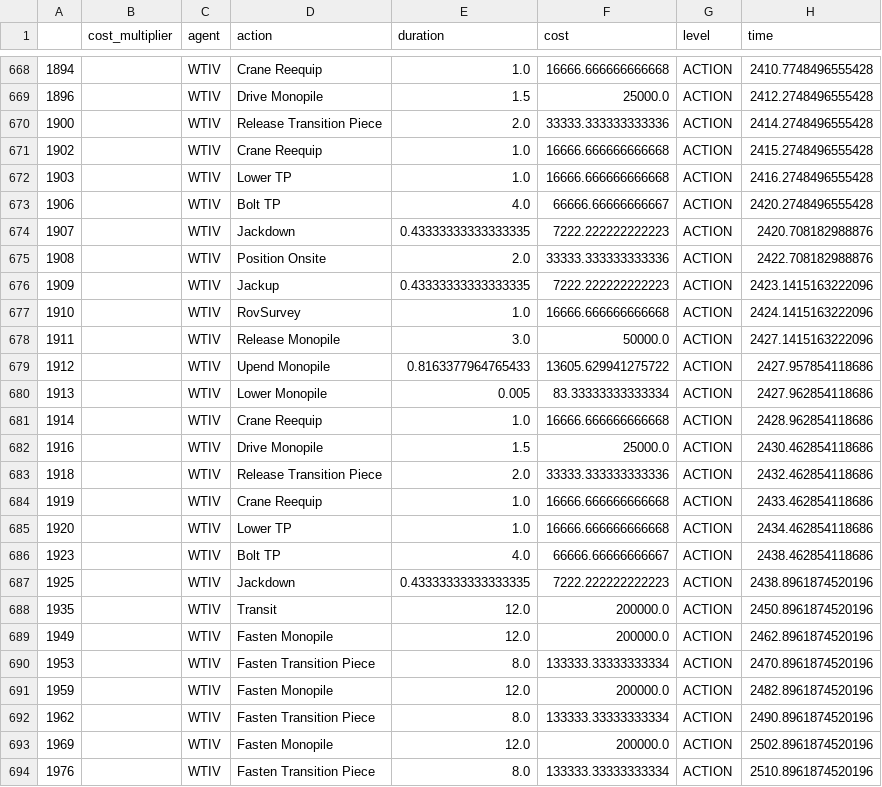
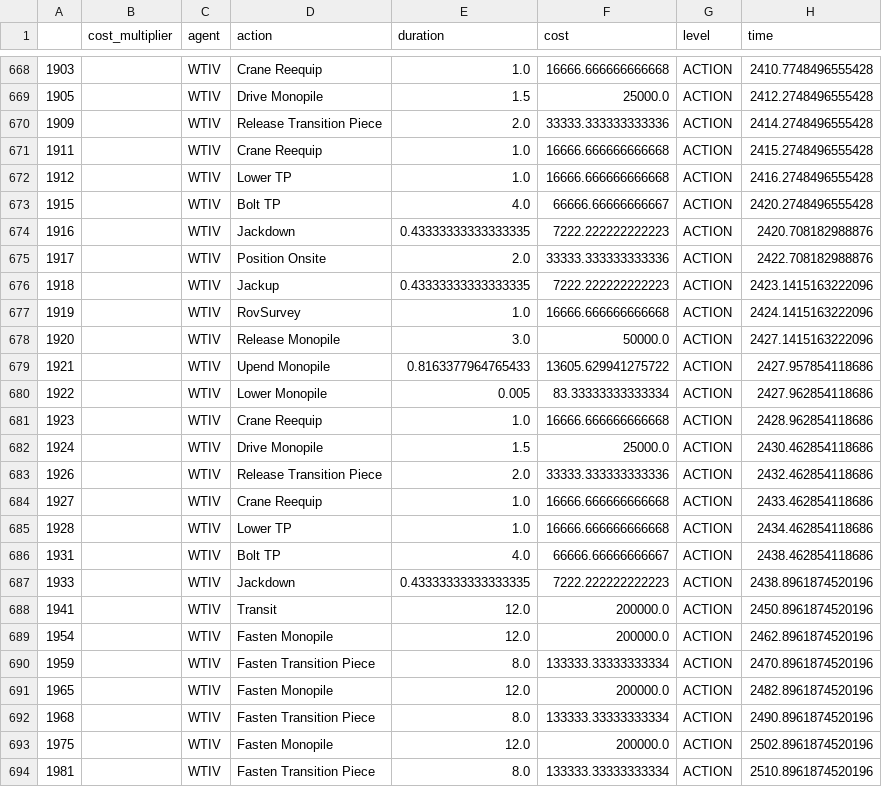
Before and after one commit to WISDEM/ORBIT, a CSV file: examples/install_sequences/monopile_case_monopile_install.csv (was examples/monopile_case_monopile_install.csv), drawn as a sheet; only a part is shown, gaps mark what is left out; the diff covers the shown part only; the diff names each change by its address in the sheet, - before the commit and + after, or states it on an @@ line.

```diff
--- a/examples/monopile_case_monopile_install.csv
+++ b/examples/install_sequences/monopile_case_monopile_install.csv
-A668: 1894
+A668: 1903
-A669: 1896
+A669: 1905
-A670: 1900
+A670: 1909
-A671: 1902
+A671: 1911
-A672: 1903
+A672: 1912
-A673: 1906
+A673: 1915
-A674: 1907
+A674: 1916
-A675: 1908
+A675: 1917
-A676: 1909
+A676: 1918
-A677: 1910
+A677: 1919
-A678: 1911
+A678: 1920
-A679: 1912
+A679: 1921
-A680: 1913
+A680: 1922
-A681: 1914
+A681: 1923
-A682: 1916
+A682: 1924
-A683: 1918
+A683: 1926
-A684: 1919
+A684: 1927
-A685: 1920
+A685: 1928
-A686: 1923
+A686: 1931
-A687: 1925
+A687: 1933
-A688: 1935
+A688: 1941
-A689: 1949
+A689: 1954
-A690: 1953
+A690: 1959
-A691: 1959
+A691: 1965
-A692: 1962
+A692: 1968
-A693: 1969
+A693: 1975
-A694: 1976
+A694: 1981
```
Also changed, not shown: 155 edited cells elsewhere in this file, 14 other files.
